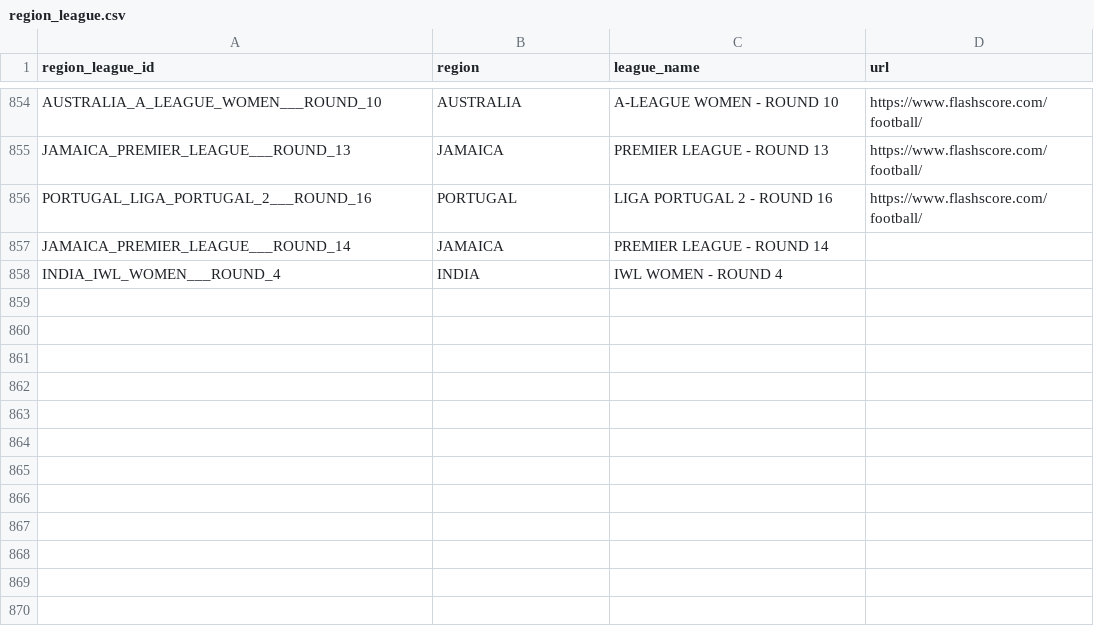
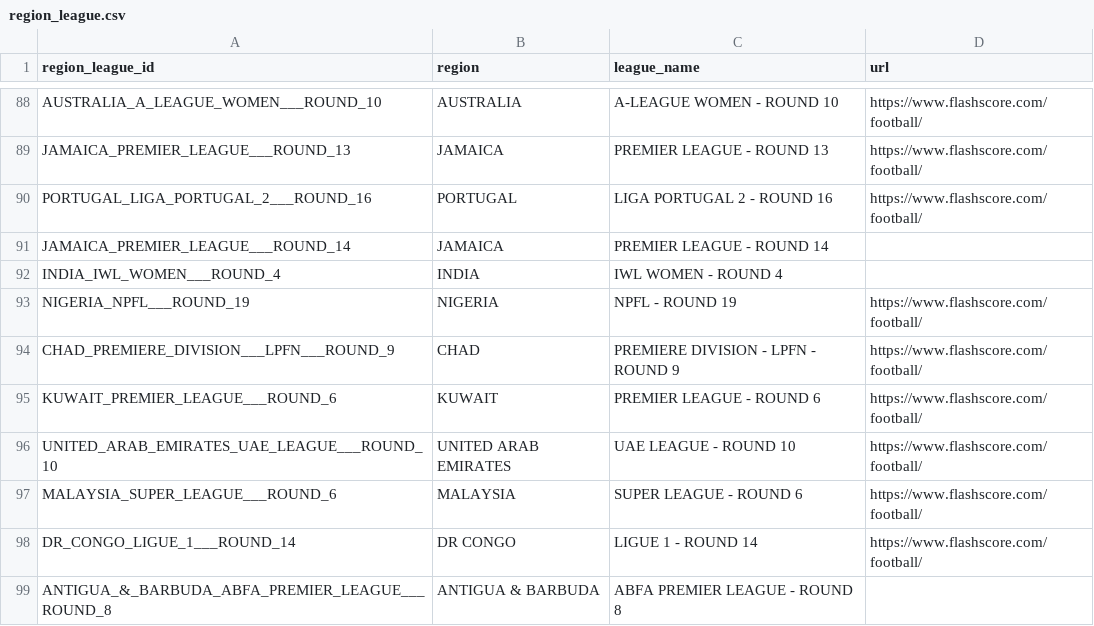
Before and after one commit to motion-emechijam/LeoBook-1, a CSV file: DB/region_league.csv, drawn as a sheet; only a part is shown, gaps mark what is left out; the diff covers the shown part only.

```diff
--- a/DB/region_league.csv
+++ b/DB/region_league.csv
@@ -858 +92,8 @@ JAMAICA_PREMIER_LEAGUE___ROUND_14,JAMAICA,PREMIER LEAGUE - ROUND 14,
 INDIA_IWL_WOMEN___ROUND_4,INDIA,IWL WOMEN - ROUND 4,
+NIGERIA_NPFL___ROUND_19,NIGERIA,NPFL - ROUND 19,https://www.flashscore.com/football/
+CHAD_PREMIERE_DIVISION___LPFN___ROUND_9,CHAD,PREMIERE DIVISION - LPFN - ROUND 9,https://www.flashscore.com/football/
+KUWAIT_PREMIER_LEAGUE___ROUND_6,KUWAIT,PREMIER LEAGUE - ROUND 6,https://www.flashscore.com/football/
+UNITED_ARAB_EMIRATES_UAE_LEAGUE___ROUND_10,UNITED ARAB EMIRATES,UAE LEAGUE - ROUND 10,https://www.flashscore.com/football/
+MALAYSIA_SUPER_LEAGUE___ROUND_6,MALAYSIA,SUPER LEAGUE - ROUND 6,https://www.flashscore.com/football/
+DR_CONGO_LIGUE_1___ROUND_14,DR CONGO,LIGUE 1 - ROUND 14,https://www.flashscore.com/football/
+ANTIGUA_&_BARBUDA_ABFA_PREMIER_LEAGUE___ROUND_8,ANTIGUA & BARBUDA,ABFA PREMIER LEAGUE - ROUND 8,
```
Also changed, not shown: 766 removed rows elsewhere in this file, DB/standings.csv, 5 other files.
